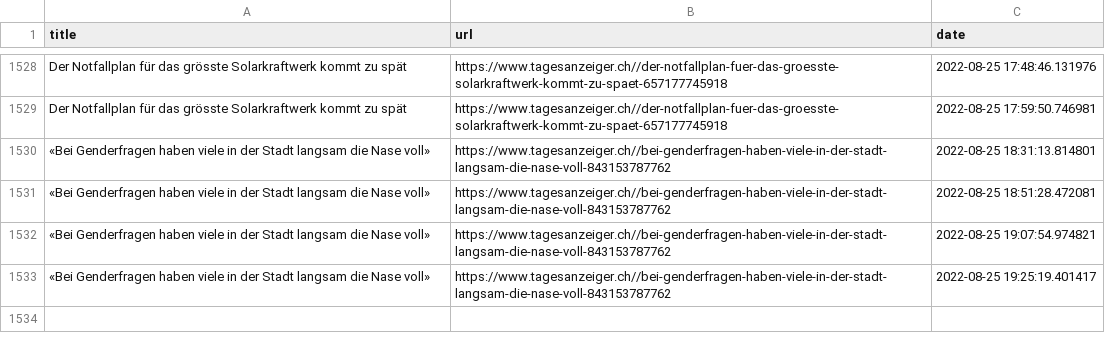
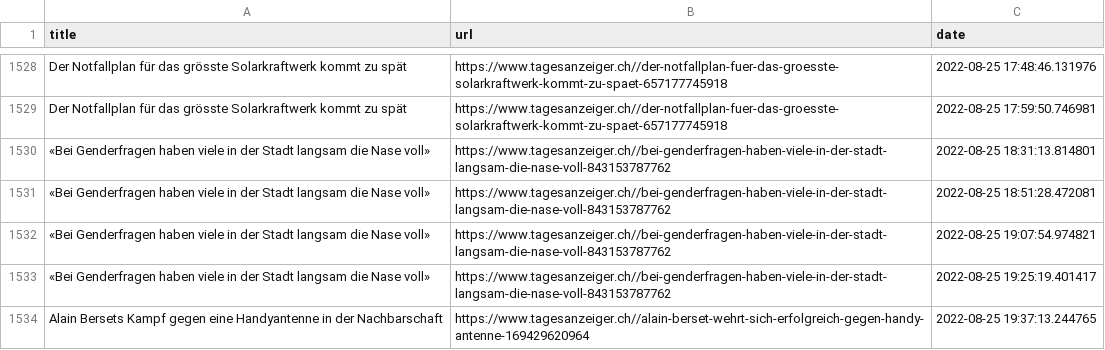
Before and after one commit to ErichBuergler/automatic-scraper2, a CSV file: top_stories.csv, drawn as a sheet; only a part is shown, gaps mark what is left out; the diff names each change by its address in the sheet, - before the commit and + after, or states it on an @@ line.

```diff
--- a/top_stories.csv
+++ b/top_stories.csv
+row 1534: Alain Bersets Kampf gegen eine Handyantenne in der Nachbarschaft | https://www.tagesanzeiger.ch//alain-berset-wehrt-sich-erfolgreich-gegen-handy-antenne-169429620964 | 2022-08-25 19:37:13.244765
```
